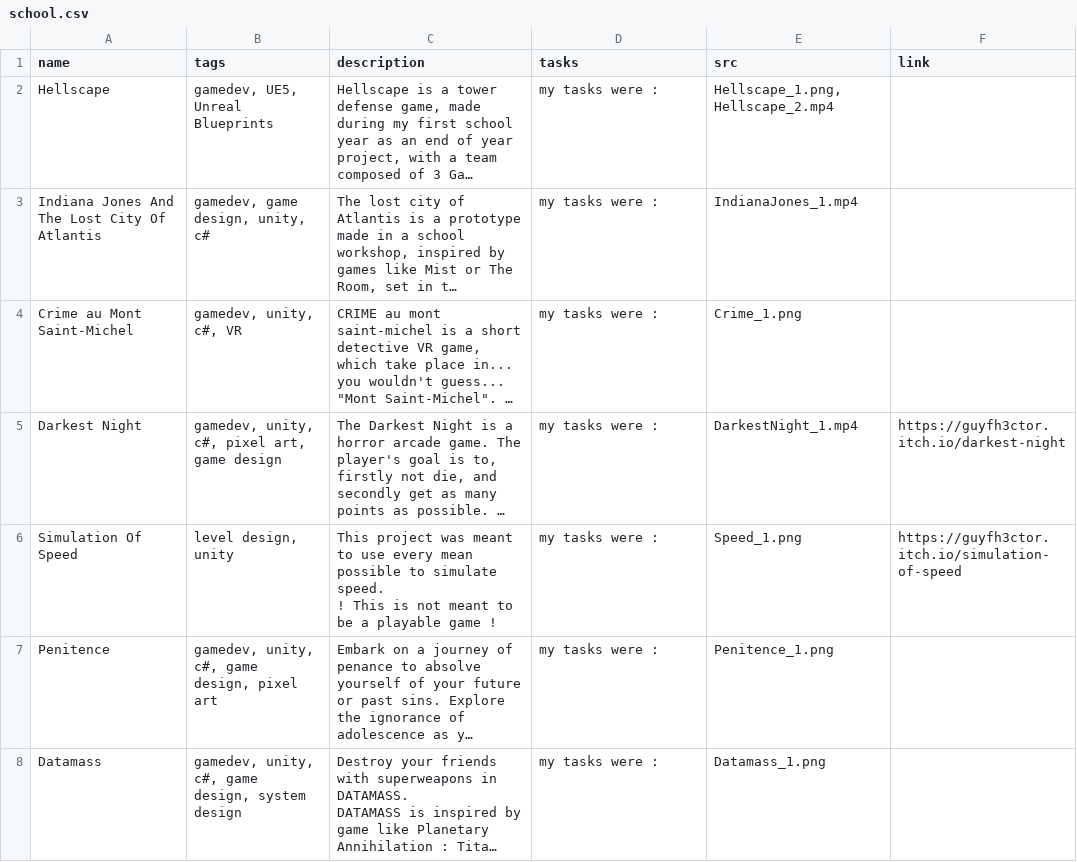
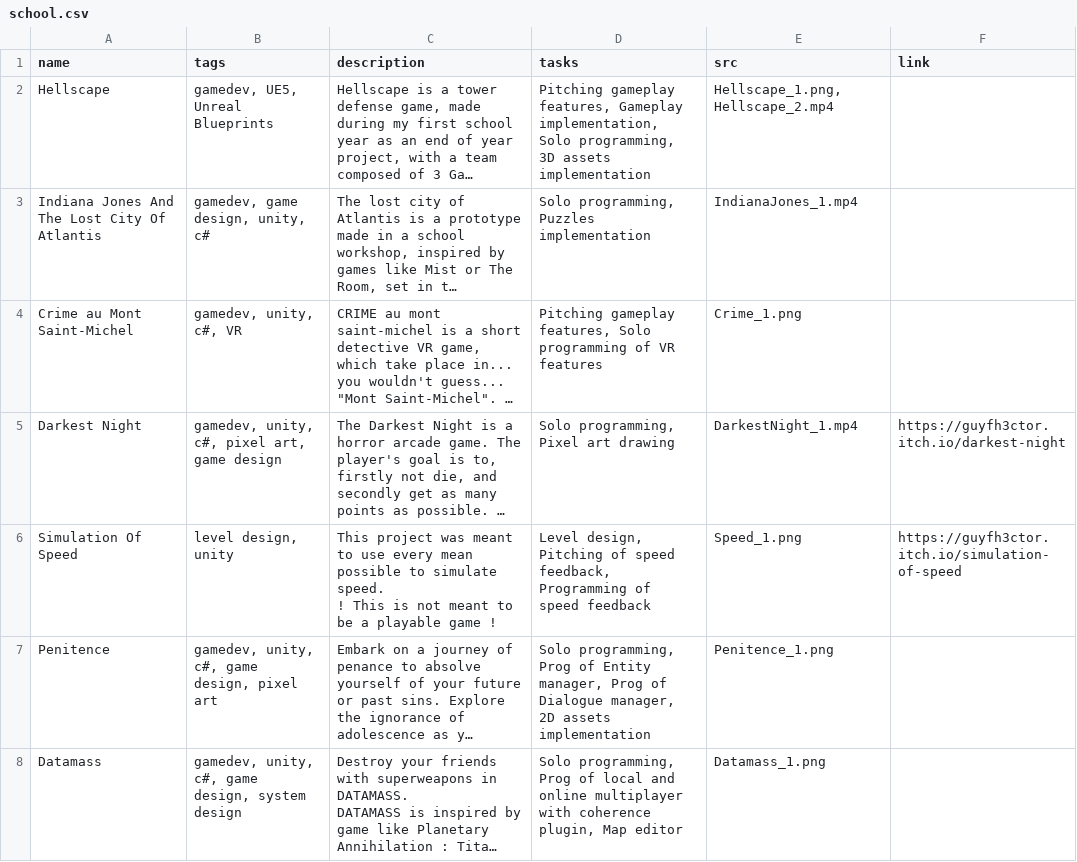
Before and after one commit to GuyfH3CTOR/Portfolio_Website, a CSV file: school.csv, drawn as a sheet; long unchanged cells end in …; the diff names each change by its address in the sheet, - before the commit and + after, or states it on an @@ line.

Commit message:
fix tasks

```diff
--- a/school.csv
+++ b/school.csv
-D2 (tasks): my tasks were :
+D2 (tasks): Pitching gameplay features, Gameplay implementation, Solo programming, 3D assets implementation
-D3 (tasks): my tasks were :
+D3 (tasks): Solo programming, Puzzles implementation
-D4 (tasks): my tasks were :
+D4 (tasks): Pitching gameplay features, Solo programming of VR features
-D5 (tasks): my tasks were :
+D5 (tasks): Solo programming, Pixel art drawing
-D6 (tasks): my tasks were :
+D6 (tasks): Level design, Pitching of speed feedback, Programming of speed feedback
-D7 (tasks): my tasks were :
+D7 (tasks): Solo programming, Prog of Entity manager, Prog of Dialogue manager, 2D assets implementation
-D8 (tasks): my tasks were :
+D8 (tasks): Solo programming, Prog of local and online multiplayer with coherence plugin, Map editor
```
Also changed, not shown: personal.csv, 2 other files.
